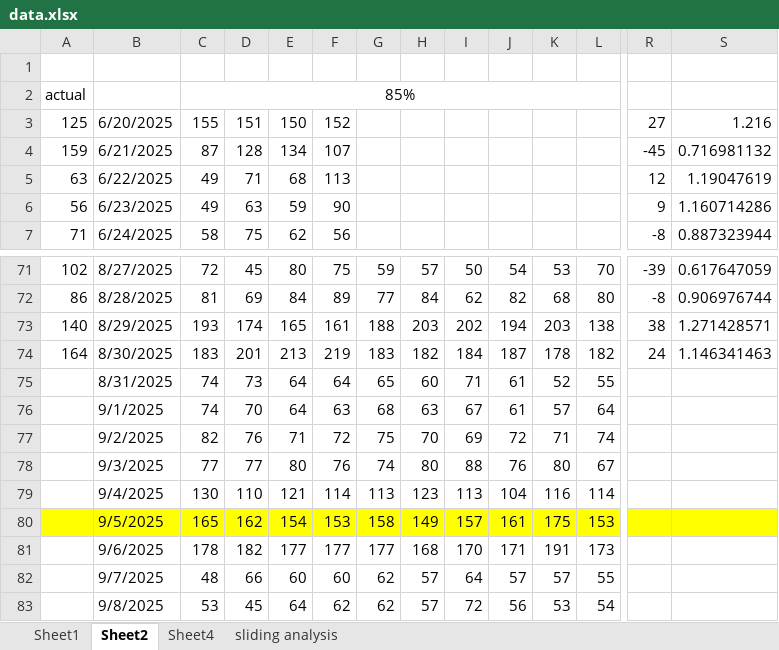
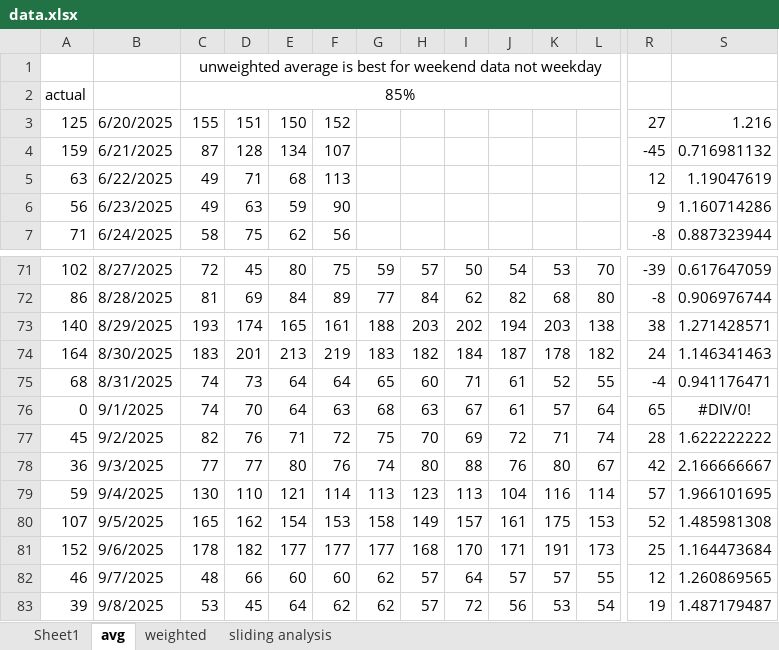
Before and after one commit to acard6/swe_dev, an Excel workbook: restaurant_analytics/data/data.xlsx, sheet avg, drawn as a sheet; only a part is shown, gaps mark what is left out; values as stored, in another font and other column widths than the file's, no borders; conditional formats not drawn; the diff covers the shown part only; the diff names each change by its address in the sheet, - before the commit and + after, or states it on an @@ line.

Commit message:
updated data, finetuned model param, updated notes

```diff
--- a/restaurant_analytics/data/data.xlsx (sheet avg)
+++ b/restaurant_analytics/data/data.xlsx (sheet avg)
-sheet tab: Sheet2
+sheet tab: avg
-sheet tab: Sheet4
+sheet tab: weighted
-C1: (empty)
+C1: unweighted average is best for weekend data not weekday
+C1:N1 merged
-A75: (empty)
+A75: 68
-R75: (empty)
+R75: -4
-S75: (empty)
+S75: 0.941176471
-A76: (empty)
+A76: 0
-R76: (empty)
+R76: 65
-S76: (empty)
+S76: #DIV/0!
-A77: (empty)
+A77: 45
-R77: (empty)
+R77: 28
-S77: (empty)
+S77: 1.622222222
-A78: (empty)
+A78: 36
-R78: (empty)
+R78: 42
-S78: (empty)
+S78: 2.166666667
-A79: (empty)
+A79: 59
-R79: (empty)
+R79: 57
-S79: (empty)
+S79: 1.966101695
-A80: (empty)
+A80: 107
-A80:S80 fill: #FFFF00
+A80:S80 fill: none
-R80: (empty)
+R80: 52
-S80: (empty)
+S80: 1.485981308
-A81: (empty)
+A81: 152
-R81: (empty)
+R81: 25
-S81: (empty)
+S81: 1.164473684
-A82: (empty)
+A82: 46
-R82: (empty)
+R82: 12
-S82: (empty)
+S82: 1.260869565
-A83: (empty)
+A83: 39
-R83: (empty)
+R83: 19
-S83: (empty)
+S83: 1.487179487
```
Also changed, not shown: 56 added rows, 214 edited cells and cell formats elsewhere in this sheet, sheet weighted, sheet Sheet1, sheet sliding analysis, formulas that keep their value, restaurant_analytics/data/mornings.xlsx, 5 other files.
